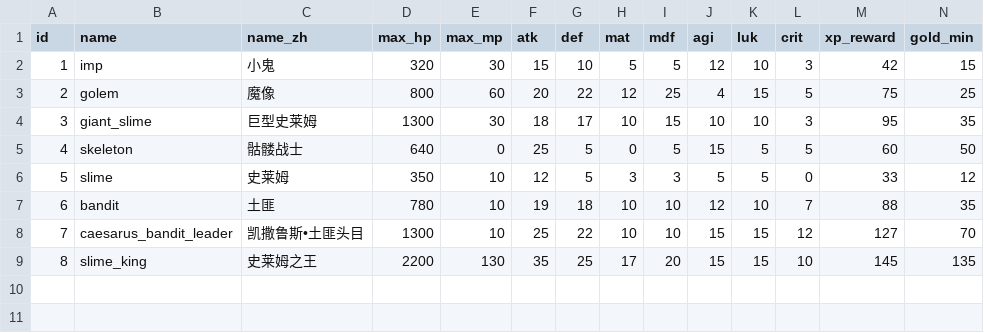
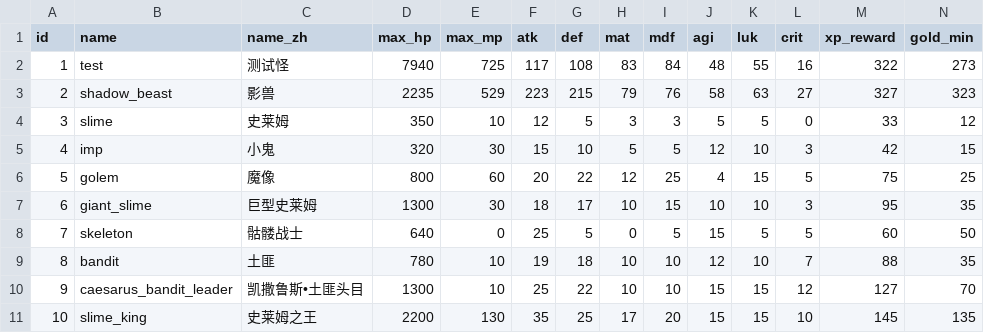
Before and after one commit to KeJWS/test_rpg_game, a CSV file: data/enemies.csv, drawn as a sheet; only a part is shown; addresses are those after the commit; rows hold the shown columns only; the diff names each change by its address in the sheet, - before the commit and + after, or states it on an @@ line.

```diff
--- a/data/enemies.csv
+++ b/data/enemies.csv
+row 2: 1 | test | 测试怪 | 7940 | 725 | 117 | 108 | 83 | 84 | 48 | 55 | 16 | 322 | 273
+row 3: 2 | shadow_beast | 影兽 | 2235 | 529 | 223 | 215 | 79 | 76 | 58 | 63 | 27 | 327 | 323
@@ row 6 moved to row 4: 3 @@
@@ column A (id) renumbered from row 5 down @@
```
Also changed, not shown: 9 other files.
